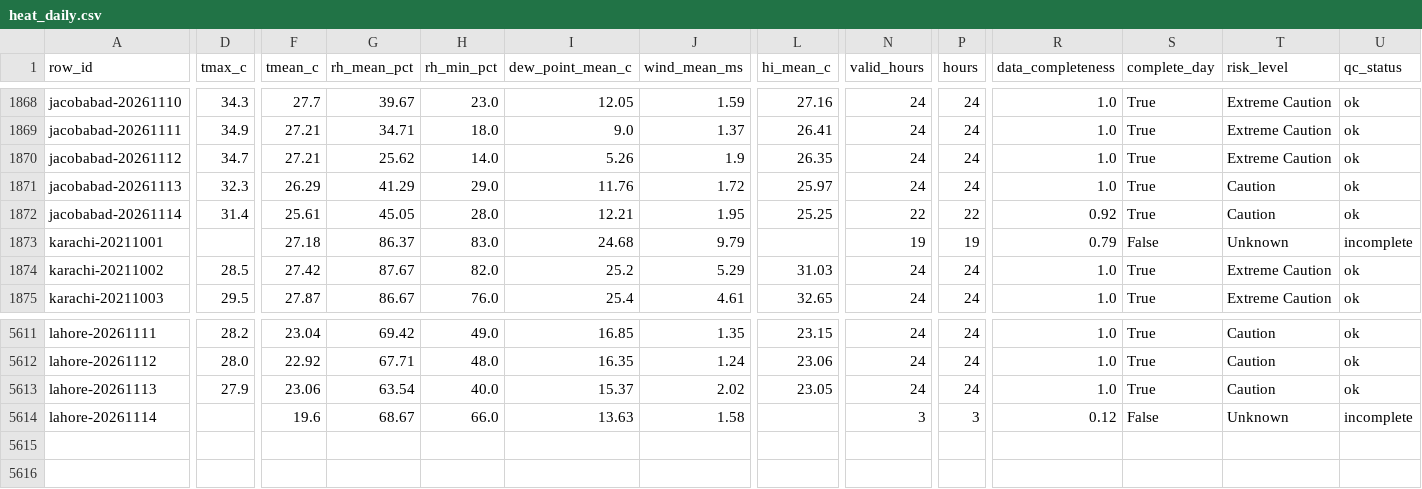
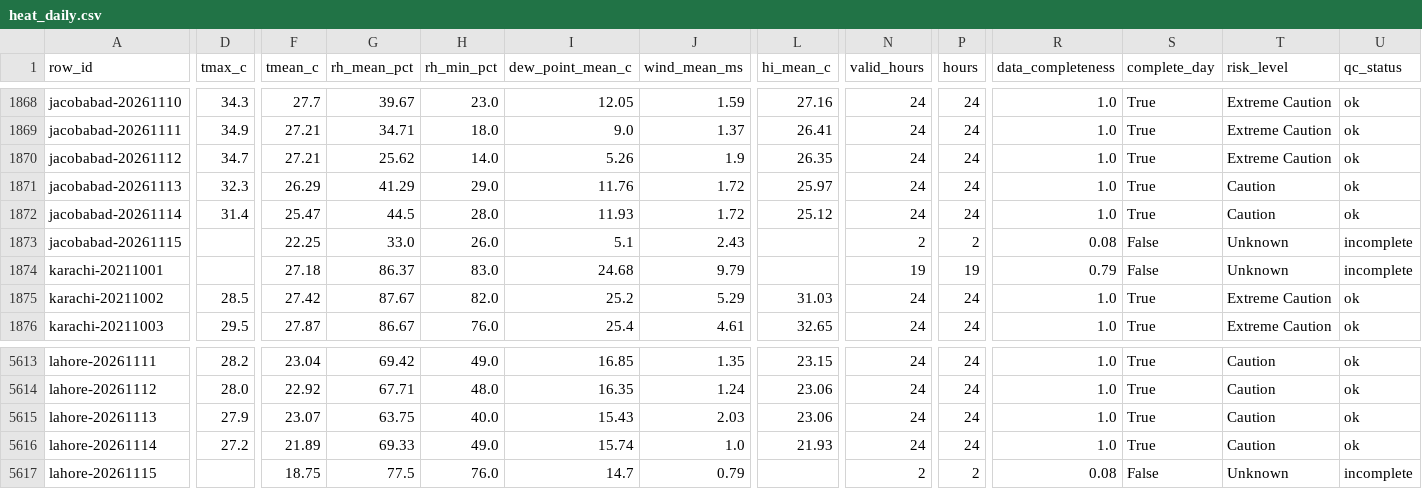
Before and after one commit to laiba2526/heatshield-pakistan, a CSV file: data/gold/heat_daily.csv, drawn as a sheet; only a part is shown, gaps mark what is left out; addresses are those after the commit; rows hold the shown columns only; the diff covers the shown part only; the diff names each change by its address in the sheet, - before the commit and + after, or states it on an @@ line.

```diff
--- a/data/gold/heat_daily.csv
+++ b/data/gold/heat_daily.csv
-F1872 (tmean_c): 25.61
+F1872 (tmean_c): 25.47
-G1872 (rh_mean_pct): 45.05
+G1872 (rh_mean_pct): 44.5
-I1872 (dew_point_mean_c): 12.21
+I1872 (dew_point_mean_c): 11.93
-J1872 (wind_mean_ms): 1.95
+J1872 (wind_mean_ms): 1.72
-L1872 (hi_mean_c): 25.25
+L1872 (hi_mean_c): 25.12
-N1872 (valid_hours): 22
+N1872 (valid_hours): 24
-P1872 (hours): 22
+P1872 (hours): 24
-R1872 (data_completeness): 0.92
+R1872 (data_completeness): 1.0
+row 1873: jacobabad-20261115 |  | 22.25 | 33.0 | 26.0 | 5.1 | 2.43 |  | 2 | 2 | 0.08 | False | Unknown | incomplete
-F5615 (tmean_c): 23.06
+F5615 (tmean_c): 23.07
-G5615 (rh_mean_pct): 63.54
+G5615 (rh_mean_pct): 63.75
-I5615 (dew_point_mean_c): 15.37
+I5615 (dew_point_mean_c): 15.43
-J5615 (wind_mean_ms): 2.02
+J5615 (wind_mean_ms): 2.03
-L5615 (hi_mean_c): 23.05
+L5615 (hi_mean_c): 23.06
-D5616 (tmax_c): (empty)
+D5616 (tmax_c): 27.2
-F5616 (tmean_c): 19.6
+F5616 (tmean_c): 21.89
-G5616 (rh_mean_pct): 68.67
+G5616 (rh_mean_pct): 69.33
-H5616 (rh_min_pct): 66.0
+H5616 (rh_min_pct): 49.0
-I5616 (dew_point_mean_c): 13.63
+I5616 (dew_point_mean_c): 15.74
-J5616 (wind_mean_ms): 1.58
+J5616 (wind_mean_ms): 1.0
-L5616 (hi_mean_c): (empty)
+L5616 (hi_mean_c): 21.93
-N5616 (valid_hours): 3
+N5616 (valid_hours): 24
-P5616 (hours): 3
+P5616 (hours): 24
-R5616 (data_completeness): 0.12
+R5616 (data_completeness): 1.0
-S5616 (complete_day): False
+S5616 (complete_day): True
-T5616 (risk_level): Unknown
+T5616 (risk_level): Caution
-U5616 (qc_status): incomplete
+U5616 (qc_status): ok
+row 5617: lahore-20261115 |  | 18.75 | 77.5 | 76.0 | 14.7 | 0.79 |  | 2 | 2 | 0.08 | False | Unknown | incomplete
```
Also changed, not shown: 1 added row and 48 edited cells elsewhere in this file, data/gold/forecast_daily.csv, data/gold/predictions.csv, 12 other files.
